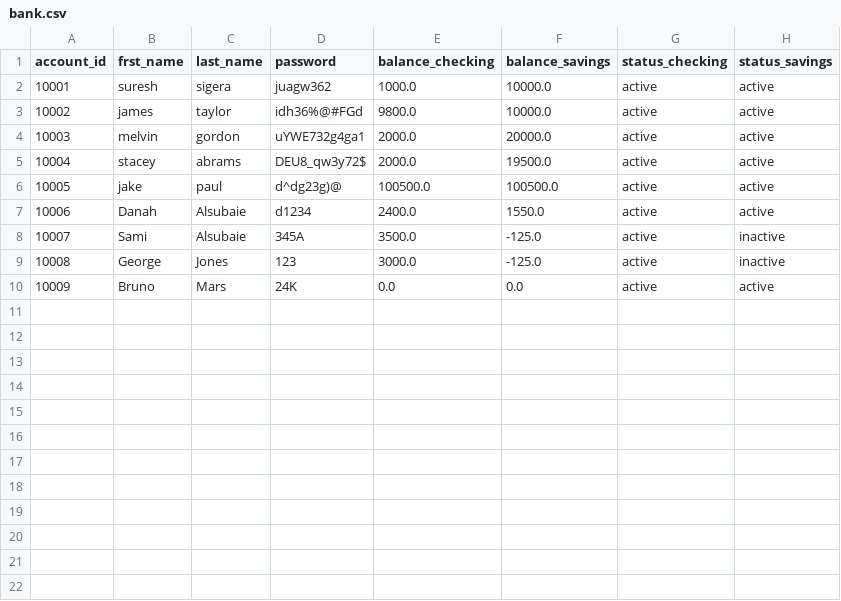
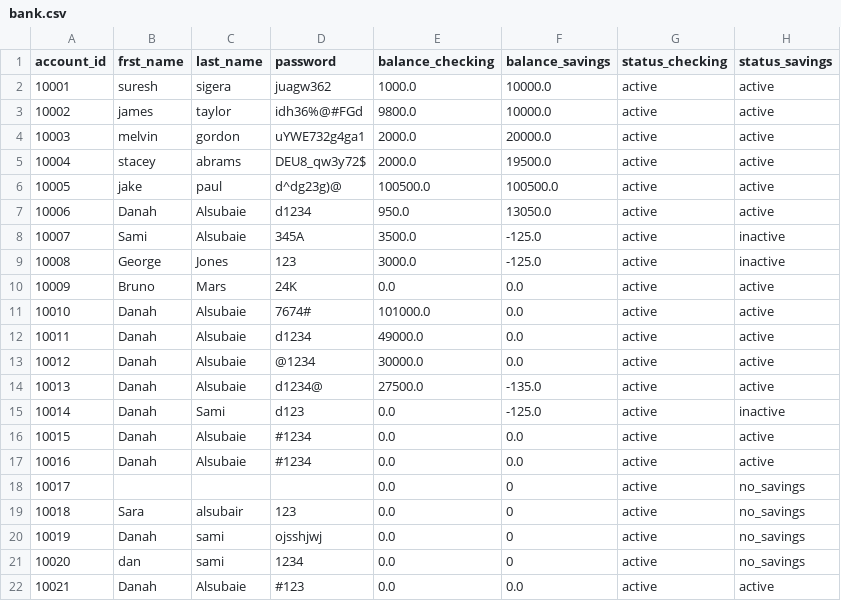
Before and after one commit to CTRLD1/banking-project, a CSV file: bank.csv, drawn as a sheet.

```diff
--- a/bank.csv
+++ b/bank.csv
@@ -6,3 +6,3 @@ account_id,frst_name,last_name,password,balance_checking,balance_savings,status_
 10005,jake,paul,d^dg23g)@,100500.0,100500.0,active,active
-10006,Danah,Alsubaie,d1234,2400.0,1550.0,active,active
+10006,Danah,Alsubaie,d1234,950.0,13050.0,active,active
 10007,Sami,Alsubaie,345A,3500.0,-125.0,active,inactive
@@ -10 +10,13 @@ account_id,frst_name,last_name,password,balance_checking,balance_savings,status_
 10009,Bruno,Mars,24K,0.0,0.0,active,active
+10010,Danah,Alsubaie,7674#,101000.0,0.0,active,active
+10011,Danah,Alsubaie,d1234,49000.0,0.0,active,active
+10012,Danah,Alsubaie,@1234,30000.0,0.0,active,active
+10013,Danah,Alsubaie,d1234@,27500.0,-135.0,active,active
+10014,Danah,Sami,d123,0.0,-125.0,active,inactive
+10015,Danah,Alsubaie,#1234,0.0,0.0,active,active
+10016,Danah,Alsubaie,#1234,0.0,0.0,active,active
+10017,,,,0.0,0,active,no_savings
+10018,Sara,alsubair,123,0.0,0,active,no_savings
+10019,Danah,sami,ojsshjwj,0.0,0,active,no_savings
+10020,dan,sami,1234,0.0,0,active,no_savings
+10021,Danah,Alsubaie,#123,0.0,0.0,active,active
```
Also changed, not shown: 1 other file.
